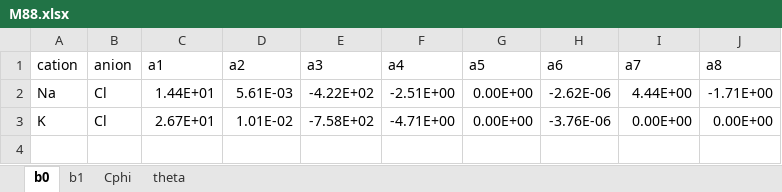
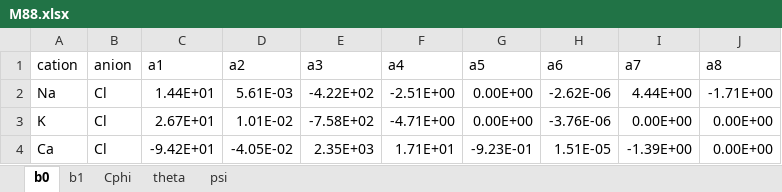
Before and after one commit to mvdh7/pytzer, an Excel workbook: pytzer/M88.xlsx, sheet b0, drawn as a sheet; values as stored, in another font and other column widths than the file's, no borders; the diff names each change by its address in the sheet, - before the commit and + after, or states it on an @@ line.

```diff
--- a/pytzer/M88.xlsx (sheet b0)
+++ b/pytzer/M88.xlsx (sheet b0)
+sheet tab: psi
+row 4: Ca | Cl | -9.42E+01 | -4.05E-02 | 2.35E+03 | 1.71E+01 | -9.23E-01 | 1.51E-05 | -1.39E+00 | 0.00E+00
```
Also changed, not shown: sheet theta, sheet b1, sheet Cphi, 1 other file.
